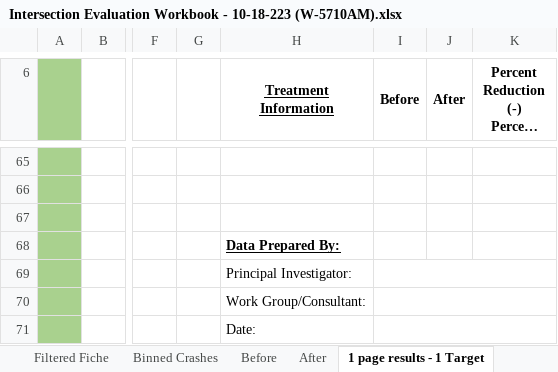
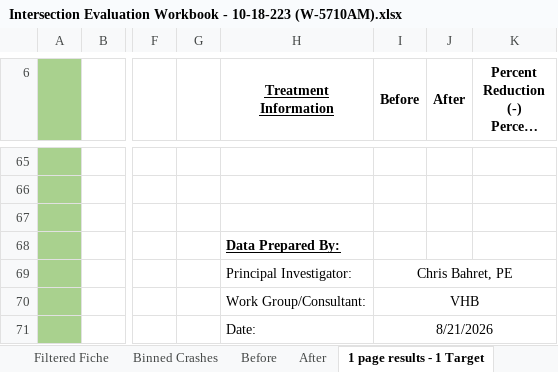
Before and after one commit to bahretc/Etch-A-Sketch, an Excel workbook: examples/41000076160/Intersection Evaluation Workbook - 10-18-223 (W-5710AM).xlsx, sheet 1 page results - 1 Target, drawn as a sheet; only a part is shown, gaps mark what is left out; long unchanged cells end in …; values as stored, in another font and other column widths than the file's, no borders; charts and pictures and conditional formats not drawn; the diff names each change by its address in the sheet, - before the commit and + after, or states it on an @@ line.

```diff
--- a/examples/41000076160/Intersection Evaluation Workbook - 10-18-223 (W-5710AM).xlsx (sheet 1 page results - 1 Target)
+++ b/examples/41000076160/Intersection Evaluation Workbook - 10-18-223 (W-5710AM).xlsx (sheet 1 page results - 1 Target)
-I69 (Before): (empty)
+I69 (Before): Chris Bahret, PE
-I70 (Before): (empty)
+I70 (Before): VHB
-I71 (Before): (empty)
+I71 (Before): 8/21/2026
```
Also changed, not shown: 10 other files.
